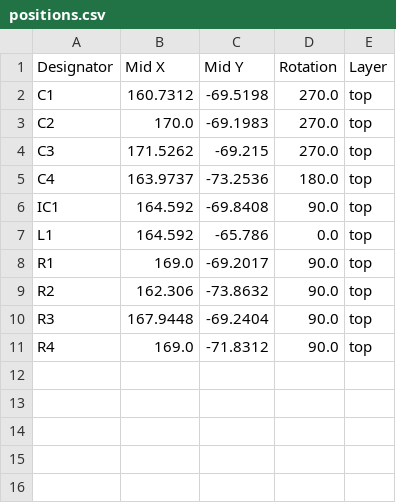
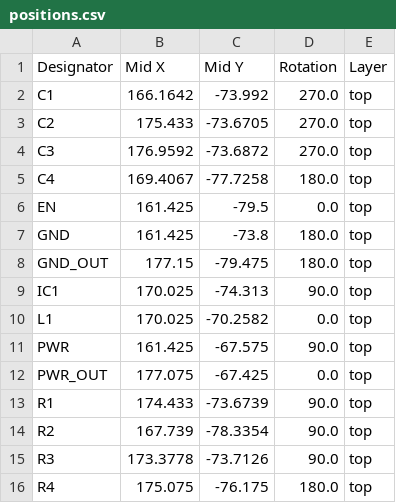
Before and after one commit to CalebJM04/Buck-converter-, a CSV file: buck/production/positions.csv, drawn as a sheet.

```diff
--- a/buck/production/positions.csv
+++ b/buck/production/positions.csv
@@ -1,11 +1,16 @@
 Designator,Mid X,Mid Y,Rotation,Layer
-C1,160.7312,-69.5198,270.0,top
-C2,170.0,-69.1983,270.0,top
-C3,171.5262,-69.215,270.0,top
-C4,163.9737,-73.2536,180.0,top
-IC1,164.592,-69.8408,90.0,top
-L1,164.592,-65.786,0.0,top
-R1,169.0,-69.2017,90.0,top
-R2,162.306,-73.8632,90.0,top
-R3,167.9448,-69.2404,90.0,top
-R4,169.0,-71.8312,90.0,top
+C1,166.1642,-73.992,270.0,top
+C2,175.433,-73.6705,270.0,top
+C3,176.9592,-73.6872,270.0,top
+C4,169.4067,-77.7258,180.0,top
+EN,161.425,-79.5,0.0,top
+GND,161.425,-73.8,180.0,top
+GND_OUT,177.15,-79.475,180.0,top
+IC1,170.025,-74.313,90.0,top
+L1,170.025,-70.2582,0.0,top
+PWR,161.425,-67.575,90.0,top
+PWR_OUT,177.075,-67.425,0.0,top
+R1,174.433,-73.6739,90.0,top
+R2,167.739,-78.3354,90.0,top
+R3,173.3778,-73.7126,90.0,top
+R4,175.075,-76.175,180.0,top
```
Also changed, not shown: buck/production/bom.csv, 5 other files.
